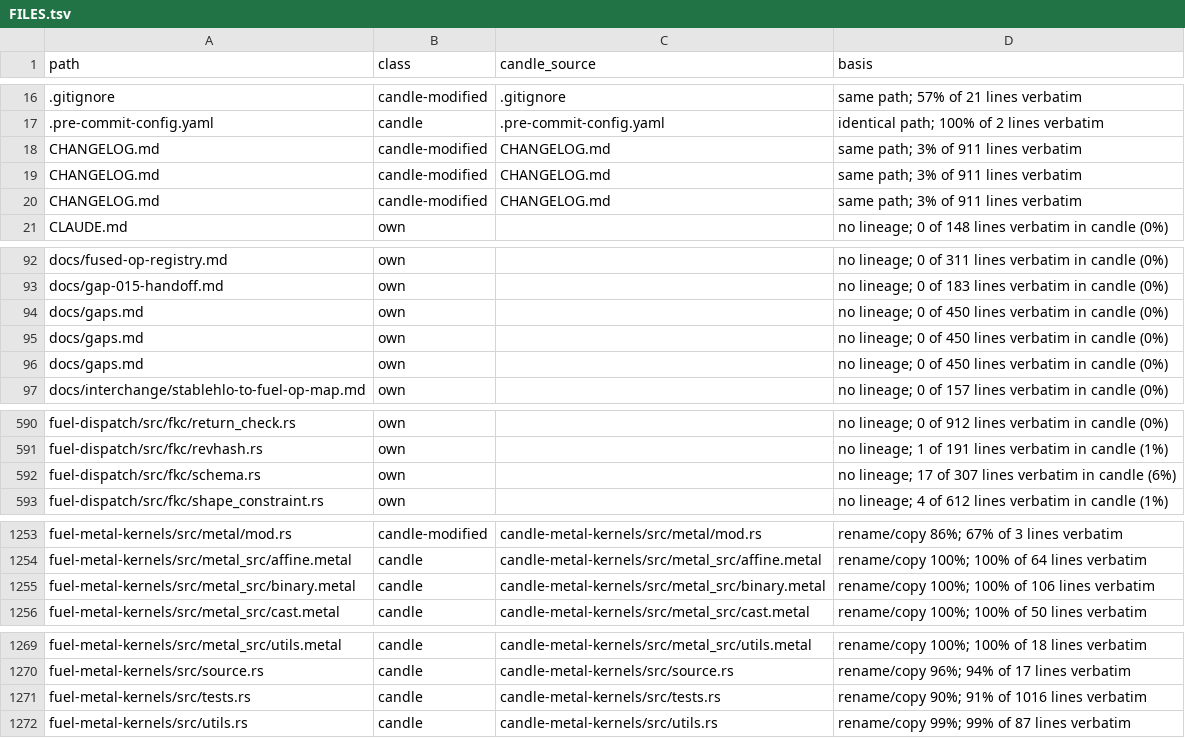
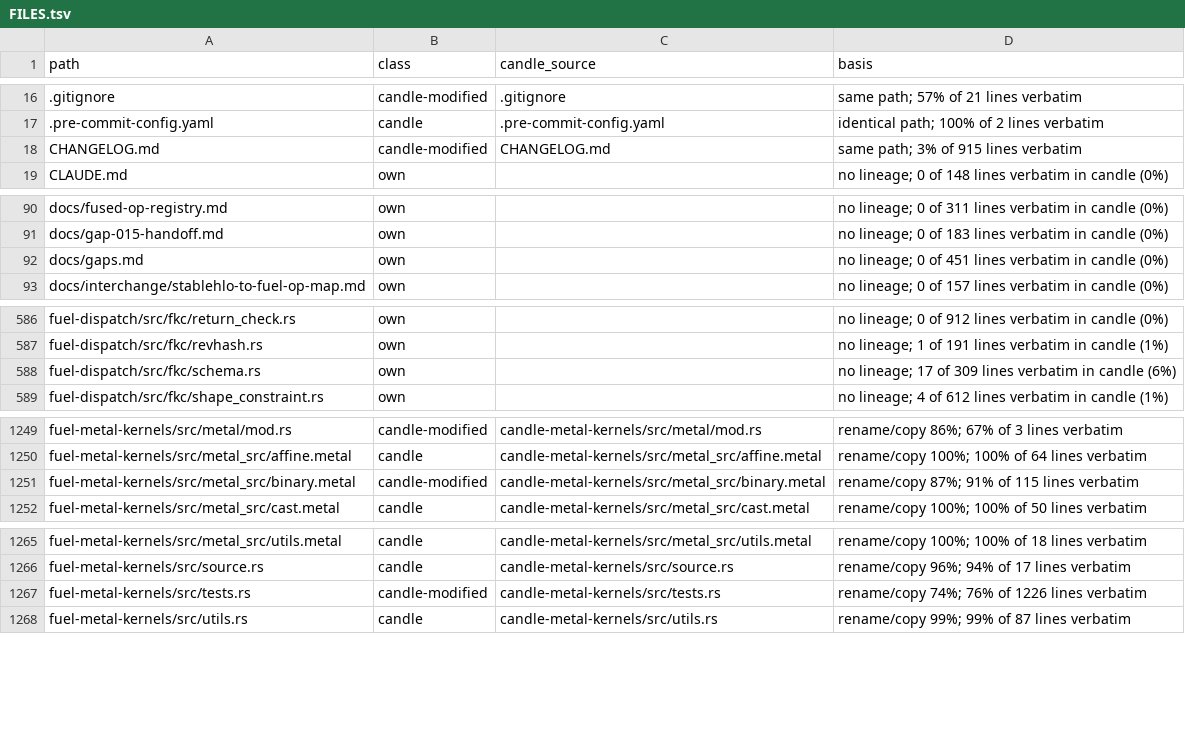
Before and after one commit to ThinkersJournal/fuel, a TSV file: docs/provenance/FILES.tsv, drawn as a sheet; only a part is shown, gaps mark what is left out; the diff covers the shown part only.

```diff
--- a/docs/provenance/FILES.tsv
+++ b/docs/provenance/FILES.tsv
@@ -17,5 +17,3 @@ path	class	candle_source	basis
 .pre-commit-config.yaml	candle	.pre-commit-config.yaml	identical path; 100% of 2 lines verbatim
-CHANGELOG.md	candle-modified	CHANGELOG.md	same path; 3% of 911 lines verbatim
-CHANGELOG.md	candle-modified	CHANGELOG.md	same path; 3% of 911 lines verbatim
-CHANGELOG.md	candle-modified	CHANGELOG.md	same path; 3% of 911 lines verbatim
+CHANGELOG.md	candle-modified	CHANGELOG.md	same path; 3% of 915 lines verbatim
 CLAUDE.md	own		no lineage; 0 of 148 lines verbatim in candle (0%)
@@ -93,5 +91,3 @@ docs/fused-op-registry.md	own		no lineage; 0 of 311 lines verbatim in candle (0%
 docs/gap-015-handoff.md	own		no lineage; 0 of 183 lines verbatim in candle (0%)
-docs/gaps.md	own		no lineage; 0 of 450 lines verbatim in candle (0%)
-docs/gaps.md	own		no lineage; 0 of 450 lines verbatim in candle (0%)
-docs/gaps.md	own		no lineage; 0 of 450 lines verbatim in candle (0%)
+docs/gaps.md	own		no lineage; 0 of 451 lines verbatim in candle (0%)
 docs/interchange/stablehlo-to-fuel-op-map.md	own		no lineage; 0 of 157 lines verbatim in candle (0%)
@@ -591,3 +587,3 @@ fuel-dispatch/src/fkc/return_check.rs	own		no lineage; 0 of 912 lines verbatim i
 fuel-dispatch/src/fkc/revhash.rs	own		no lineage; 1 of 191 lines verbatim in candle (1%)
-fuel-dispatch/src/fkc/schema.rs	own		no lineage; 17 of 307 lines verbatim in candle (6%)
+fuel-dispatch/src/fkc/schema.rs	own		no lineage; 17 of 309 lines verbatim in candle (6%)
 fuel-dispatch/src/fkc/shape_constraint.rs	own		no lineage; 4 of 612 lines verbatim in candle (1%)
@@ -1254,3 +1250,3 @@ fuel-metal-kernels/src/metal/mod.rs	candle-modified	candle-metal-kernels/src/met
 fuel-metal-kernels/src/metal_src/affine.metal	candle	candle-metal-kernels/src/metal_src/affine.metal	rename/copy 100%; 100% of 64 lines verbatim
-fuel-metal-kernels/src/metal_src/binary.metal	candle	candle-metal-kernels/src/metal_src/binary.metal	rename/copy 100%; 100% of 106 lines verbatim
+fuel-metal-kernels/src/metal_src/binary.metal	candle-modified	candle-metal-kernels/src/metal_src/binary.metal	rename/copy 87%; 91% of 115 lines verbatim
 fuel-metal-kernels/src/metal_src/cast.metal	candle	candle-metal-kernels/src/metal_src/cast.metal	rename/copy 100%; 100% of 50 lines verbatim
@@ -1270,3 +1266,3 @@ fuel-metal-kernels/src/metal_src/utils.metal	candle	candle-metal-kernels/src/met
 fuel-metal-kernels/src/source.rs	candle	candle-metal-kernels/src/source.rs	rename/copy 96%; 94% of 17 lines verbatim
-fuel-metal-kernels/src/tests.rs	candle	candle-metal-kernels/src/tests.rs	rename/copy 90%; 91% of 1016 lines verbatim
+fuel-metal-kernels/src/tests.rs	candle-modified	candle-metal-kernels/src/tests.rs	rename/copy 74%; 76% of 1226 lines verbatim
 fuel-metal-kernels/src/utils.rs	candle	candle-metal-kernels/src/utils.rs	rename/copy 99%; 99% of 87 lines verbatim
```
Also changed, not shown: 4 edited cells elsewhere in this file, 1 other file.
